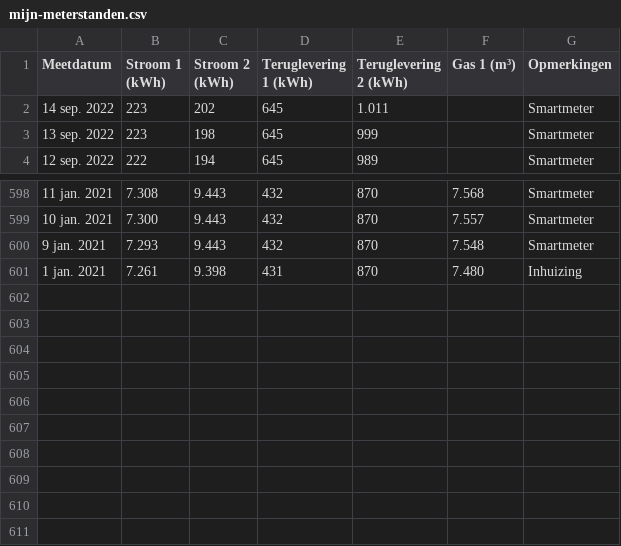
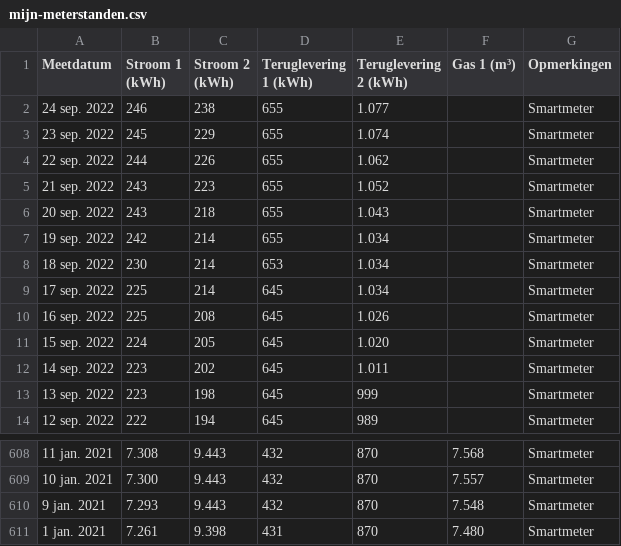
Before and after one commit to marcelkoopman/vattenfall, a CSV file: data/mijn-meterstanden.csv, drawn as a sheet; only a part is shown, gaps mark what is left out.

Commit message:
nieuwe meterstanden

```diff
--- a/data/mijn-meterstanden.csv
+++ b/data/mijn-meterstanden.csv
@@ -1,2 +1,12 @@
 Meetdatum,Stroom 1 (kWh),Stroom 2 (kWh),Teruglevering 1 (kWh),Teruglevering 2 (kWh),Gas 1 (m³),Opmerkingen
+24 sep. 2022,246,238,655,1.077,,Smartmeter
+23 sep. 2022,245,229,655,1.074,,Smartmeter
+22 sep. 2022,244,226,655,1.062,,Smartmeter
+21 sep. 2022,243,223,655,1.052,,Smartmeter
+20 sep. 2022,243,218,655,1.043,,Smartmeter
+19 sep. 2022,242,214,655,1.034,,Smartmeter
+18 sep. 2022,230,214,653,1.034,,Smartmeter
+17 sep. 2022,225,214,645,1.034,,Smartmeter
+16 sep. 2022,225,208,645,1.026,,Smartmeter
+15 sep. 2022,224,205,645,1.020,,Smartmeter
 14 sep. 2022,223,202,645,1.011,,Smartmeter
@@ -600,2 +610,2 @@ Meetdatum,Stroom 1 (kWh),Stroom 2 (kWh),Teruglevering 1 (kWh),Teruglevering 2 (k
 9 jan. 2021,7.293,9.443,432,870,7.548,Smartmeter
-1 jan. 2021,7.261,9.398,431,870,7.480,Inhuizing
+1 jan. 2021,7.261,9.398,431,870,7.480,Smartmeter
```
Also changed, not shown: 2 other files.
